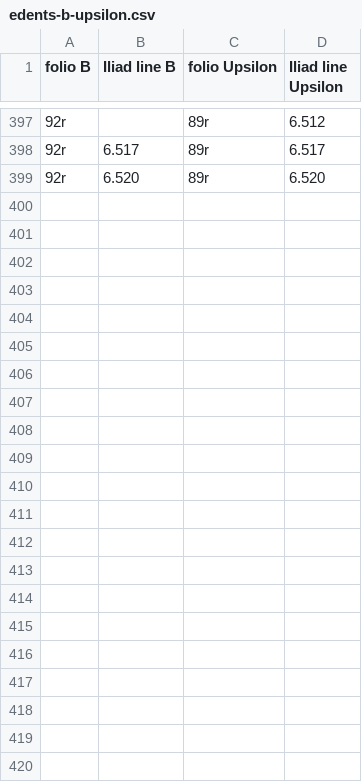
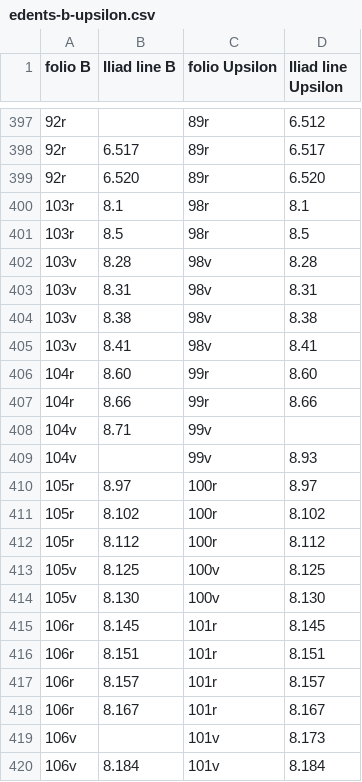
Before and after one commit to mwauke/closed-hc-il17, a CSV file: collections/edents-b-upsilon.csv, drawn as a sheet; only a part is shown, gaps mark what is left out; the diff names each change by its address in the sheet, - before the commit and + after, or states it on an @@ line.

Commit message:
Update edents-b-upsilon.csv

```diff
--- a/collections/edents-b-upsilon.csv
+++ b/collections/edents-b-upsilon.csv
+row 400: 103r | 8.1 | 98r | 8.1
+row 401: 103r | 8.5 | 98r | 8.5
+row 402: 103v | 8.28 | 98v | 8.28
+row 403: 103v | 8.31 | 98v | 8.31
+row 404: 103v | 8.38 | 98v | 8.38
+row 405: 103v | 8.41 | 98v | 8.41
+row 406: 104r | 8.60 | 99r | 8.60
+row 407: 104r | 8.66 | 99r | 8.66
+row 408: 104v | 8.71 | 99v
+row 409: 104v |  | 99v | 8.93
+row 410: 105r | 8.97 | 100r | 8.97
+row 411: 105r | 8.102 | 100r | 8.102
+row 412: 105r | 8.112 | 100r | 8.112
+row 413: 105v | 8.125 | 100v | 8.125
+row 414: 105v | 8.130 | 100v | 8.130
+row 415: 106r | 8.145 | 101r | 8.145
+row 416: 106r | 8.151 | 101r | 8.151
+row 417: 106r | 8.157 | 101r | 8.157
+row 418: 106r | 8.167 | 101r | 8.167
+row 419: 106v |  | 101v | 8.173
+row 420: 106v | 8.184 | 101v | 8.184
```
